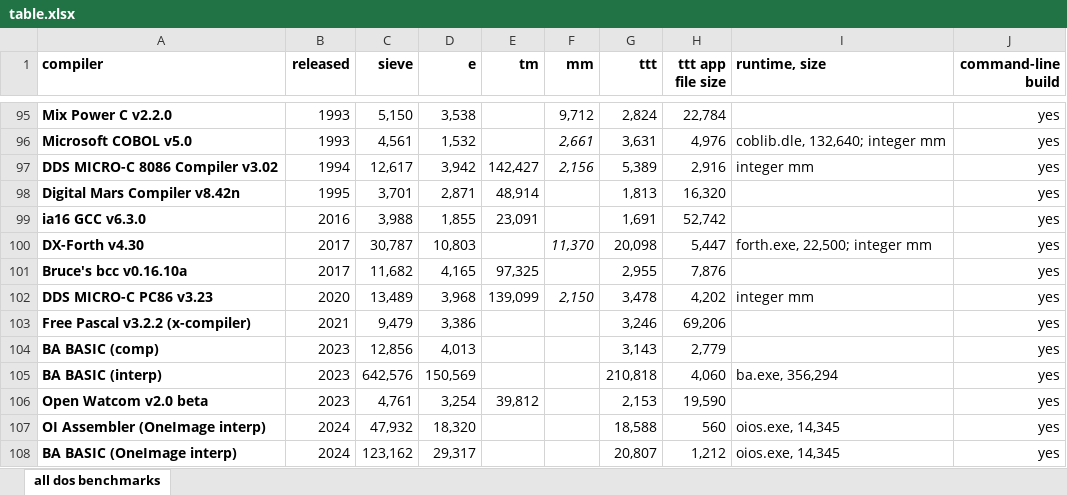
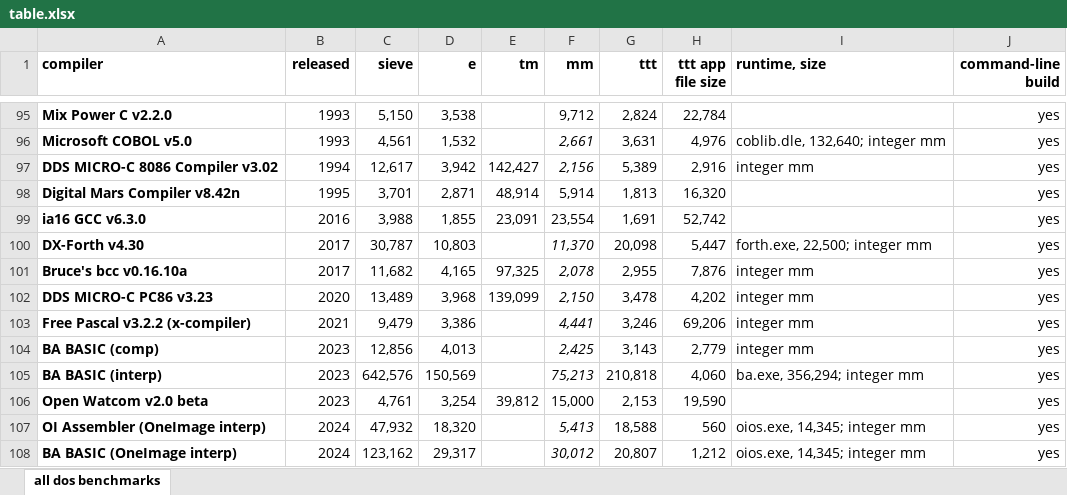
Before and after one commit to davidly/dos_compilers, an Excel workbook: images/table.xlsx, sheet all dos benchmarks, drawn as a sheet; only a part is shown, gaps mark what is left out; values as stored, in another font and other column widths than the file's, no borders; conditional formats not drawn; the diff names each change by its address in the sheet, - before the commit and + after, or states it on an @@ line.

```diff
--- a/images/table.xlsx (sheet all dos benchmarks)
+++ b/images/table.xlsx (sheet all dos benchmarks)
-F98 (mm): (empty)
+F98 (mm): 5,914
-F99 (mm): (empty)
+F99 (mm): 23,554
-F101 (mm): (empty)
+F101 (mm): 2,078
-I101 (runtime, size): (empty)
+I101 (runtime, size): integer mm
-F103 (mm): (empty)
+F103 (mm): 4,441
-I103:I104 (runtime, size): (empty)
+I103:I104 (runtime, size): integer mm
-F104 (mm): (empty)
+F104 (mm): 2,425
-F105 (mm): (empty)
+F105 (mm): 75,213
-I105 (runtime, size): ba.exe, 356,294
+I105 (runtime, size): ba.exe, 356,294; integer mm
-F106 (mm): (empty)
+F106 (mm): 15,000
-F107 (mm): (empty)
+F107 (mm): 5,413
-I107:I108 (runtime, size): oios.exe, 14,345
+I107:I108 (runtime, size): oios.exe, 14,345; integer mm
-F108 (mm): (empty)
+F108 (mm): 30,012
```
Also changed, not shown: 1 other file.
